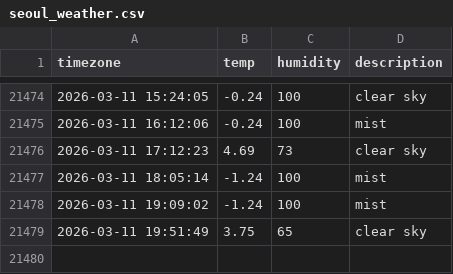
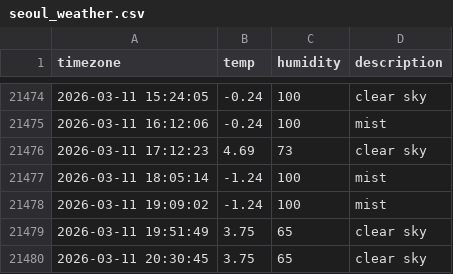
Before and after one commit to inho7/seoul_weather, a CSV file: seoul_weather.csv, drawn as a sheet; only a part is shown, gaps mark what is left out.

```diff
--- a/seoul_weather.csv
+++ b/seoul_weather.csv
@@ -21479 +21479,2 @@ timezone,temp,humidity,description
 2026-03-11 19:51:49,3.75,65,clear sky
+2026-03-11 20:30:45,3.75,65,clear sky
```
